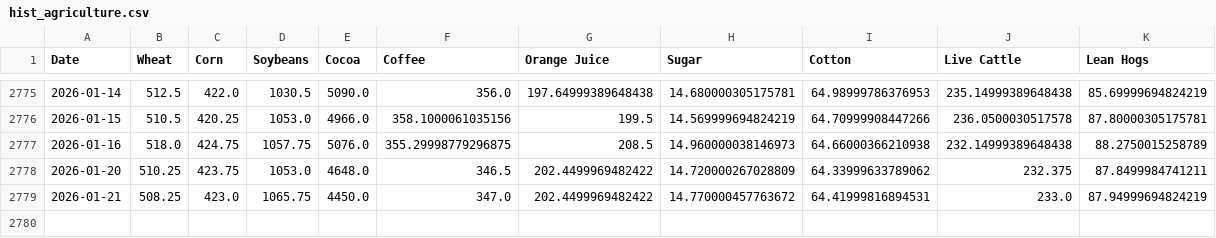
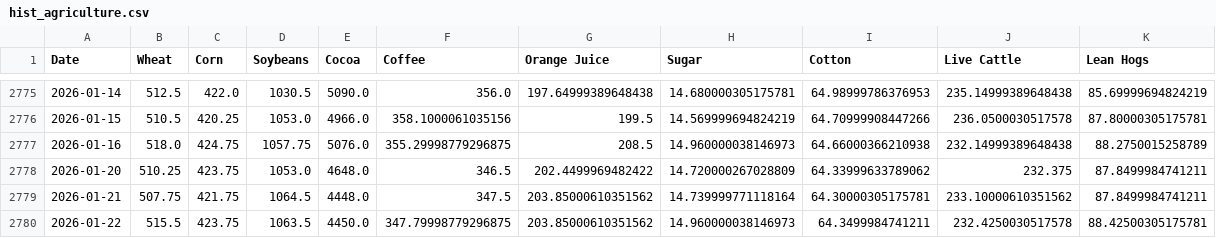
Before and after one commit to dalmeidauriay-ai/cross_market_dashboard, a CSV file: data/processed/hist_agriculture.csv, drawn as a sheet; only a part is shown, gaps mark what is left out.

```diff
--- a/data/processed/hist_agriculture.csv
+++ b/data/processed/hist_agriculture.csv
@@ -2778,2 +2778,3 @@ Date,Wheat,Corn,Soybeans,Cocoa,Coffee,Orange Juice,Sugar,Cotton,Live Cattle,Lean
 2026-01-20,510.25,423.75,1053.0,4648.0,346.5,202.4499969482422,14.720000267028809,64.33999633789062,232.375,87.8499984741211
-2026-01-21,508.25,423.0,1065.75,4450.0,347.0,202.4499969482422,14.770000457763672,64.41999816894531,233.0,87.94999694824219
+2026-01-21,507.75,421.75,1064.5,4448.0,347.5,203.85000610351562,14.739999771118164,64.30000305175781,233.10000610351562,87.8499984741211
+2026-01-22,515.5,423.75,1063.5,4450.0,347.79998779296875,203.85000610351562,14.960000038146973,64.3499984741211,232.4250030517578,88.42500305175781
```
Also changed, not shown: data/processed/futures_curves/curve_coffee.csv, data/processed/hist_energy.csv, 24 other files.
